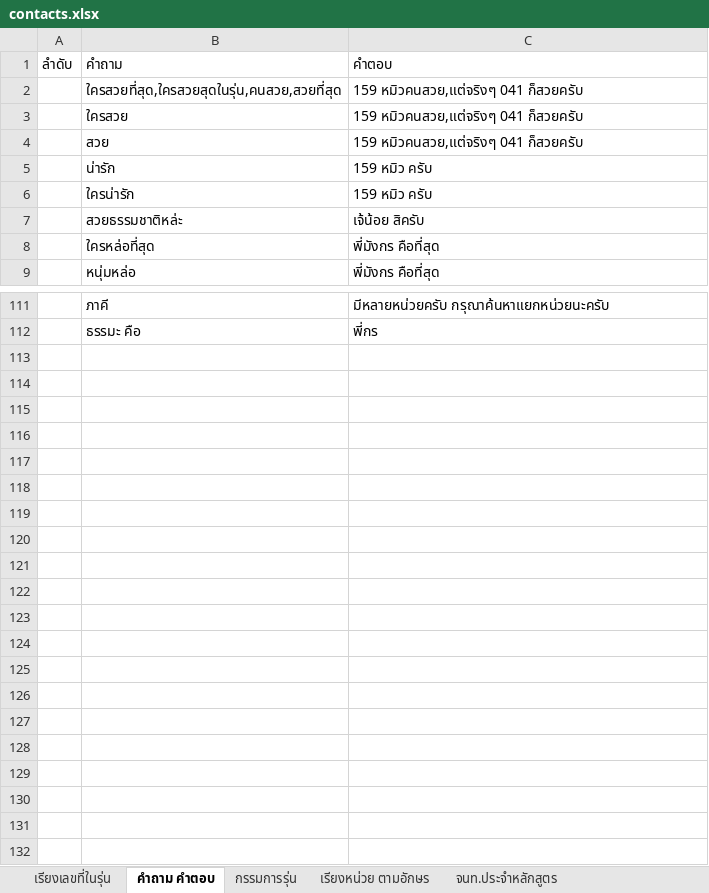
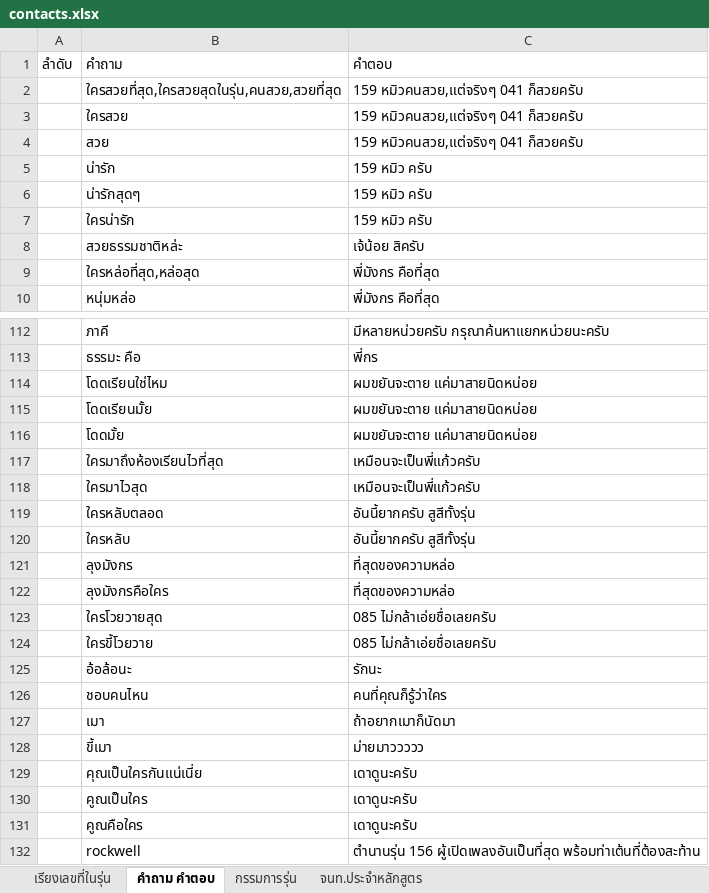
Before and after one commit to chanachai4965/line-bot156, an Excel workbook: data/contacts.xlsx, sheet คำถาม คำตอบ, drawn as a sheet; only a part is shown, gaps mark what is left out; values as stored, in another font and other column widths than the file's, no borders; addresses are those after the commit; the diff names each change by its address in the sheet, - before the commit and + after, or states it on an @@ line.

```diff
--- a/data/contacts.xlsx (sheet คำถาม คำตอบ)
+++ b/data/contacts.xlsx (sheet คำถาม คำตอบ)
-sheet tab: เรียงหน่วย ตามอักษร
+row 6:  | น่ารักสุดๆ | 159 หมิว ครับ
-B9: ใครหล่อที่สุด
+B9: ใครหล่อที่สุด,หล่อสุด
+row 114:  | โดดเรียนใช่ไหม | ผมขยันจะตาย แค่มาสายนิดหน่อย
+row 115:  | โดดเรียนมั้ย | ผมขยันจะตาย แค่มาสายนิดหน่อย
+row 116:  | โดดมั้ย | ผมขยันจะตาย แค่มาสายนิดหน่อย
+row 117:  | ใครมาถึงห้องเรียนไวที่สุด | เหมือนจะเป็นพี่แก้วครับ
+row 118:  | ใครมาไวสุด | เหมือนจะเป็นพี่แก้วครับ
+row 119:  | ใครหลับตลอด | อันนี้ยากครับ สูสีทั้งรุ่น
+row 120:  | ใครหลับ | อันนี้ยากครับ สูสีทั้งรุ่น
+row 121:  | ลุงมังกร | ที่สุดของความหล่อ
+row 122:  | ลุงมังกรคือใคร | ที่สุดของความหล่อ
+row 123:  | ใครโวยวายสุด | 085 ไม่กล้าเอ่ยชื่อเลยครับ
+row 124:  | ใครขี้โวยวาย | 085 ไม่กล้าเอ่ยชื่อเลยครับ
+row 125:  | อ้อล้อนะ | รักนะ
+row 126:  | ชอบคนไหน | คนที่คุณก็รู้ว่าใคร
+row 127:  | เมา | ถ้าอยากเมาก็นัดมา
+row 128:  | ขี้เมา | ม่ายมาววววว
+row 129:  | คุณเป็นใครกันแน่เนี่ย | เดาดูนะครับ
+row 130:  | คูณเป็นใคร | เดาดูนะครับ
+row 131:  | คูณคือใคร | เดาดูนะครับ
+row 132:  | rockwell | ตำนานรุ่น 156 ผู้เปิดเพลงอันเป็นที่สุด พร้อมท่าเต้นที่ต้องสะท้าน
```
Also changed, not shown: sheet เรียงเลขที่ในรุ่น.
